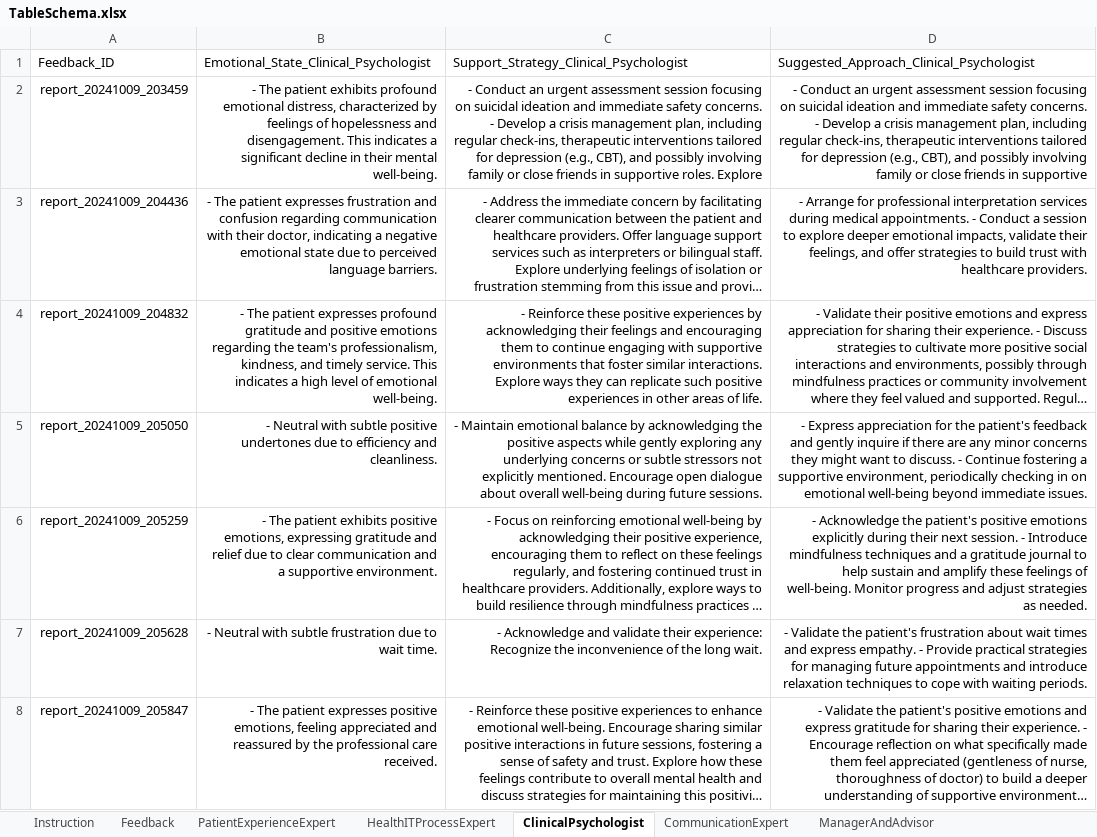
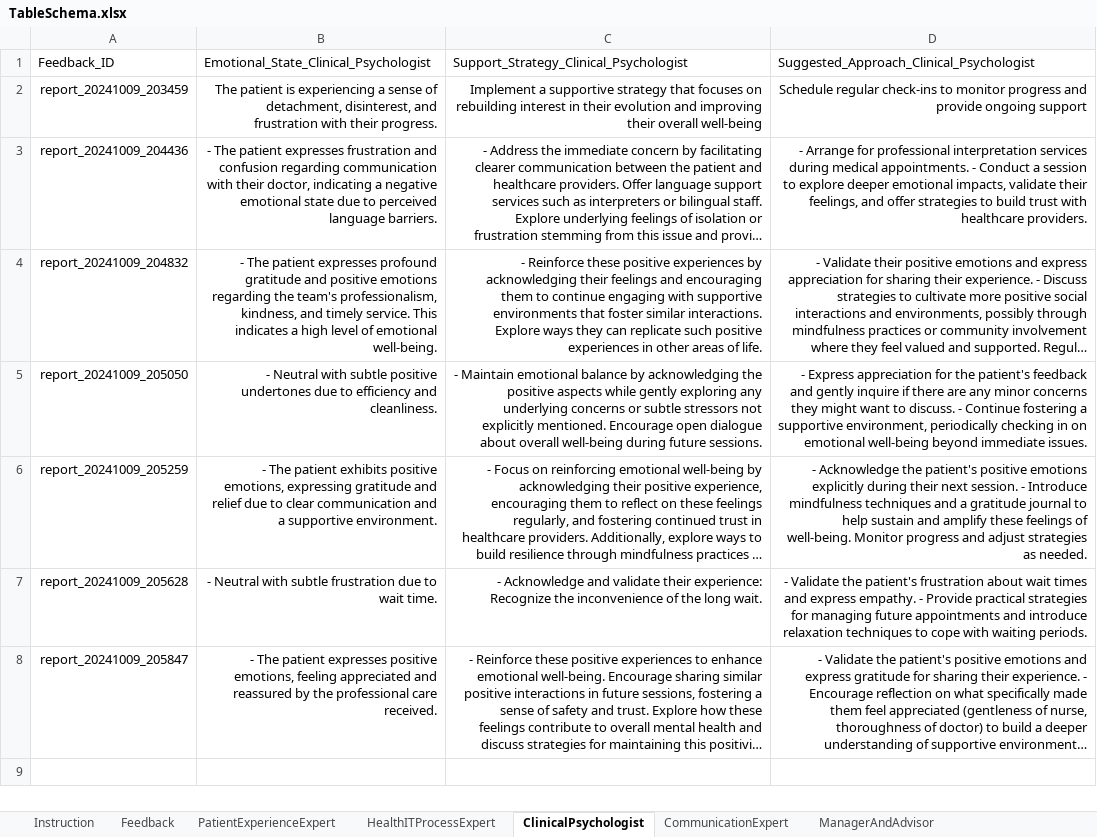
Before and after one commit to beloureiro/AI-CAC-V1.3, an Excel workbook: LmStudio/Rag_bot/Management_files/TableSchema.xlsx, sheet ClinicalPsychologist, drawn as a sheet; long unchanged cells end in …; values as stored, in another font and other column widths than the file's, no borders; the diff names each change by its address in the sheet, - before the commit and + after, or states it on an @@ line.

```diff
--- a/LmStudio/Rag_bot/Management_files/TableSchema.xlsx (sheet ClinicalPsychologist)
+++ b/LmStudio/Rag_bot/Management_files/TableSchema.xlsx (sheet ClinicalPsychologist)
-B2: - The patient exhibits profound emotional distress, characterized by feelings of hopelessness and disengagement. This indicates a significant decline in their mental well-being.
+B2: The patient is experiencing a sense of detachment, disinterest, and frustration with their progress.
-C2: - Conduct an urgent assessment session focusing on suicidal ideation and immediate safety concerns. - Develop a crisis management plan, including regular check-ins, therapeutic interventions tailored for depression (e.g., CBT), and possibly involving family or close friends in supportive roles. Explore
+C2: Implement a supportive strategy that focuses on rebuilding interest in their evolution and improving their overall well-being
-D2: - Conduct an urgent assessment session focusing on suicidal ideation and immediate safety concerns. - Develop a crisis management plan, including regular check-ins, therapeutic interventions tailored for depression (e.g., CBT), and possibly involving family or close friends in supportive
+D2: Schedule regular check-ins to monitor progress and provide ongoing support
```
Also changed, not shown: 3 other files.
